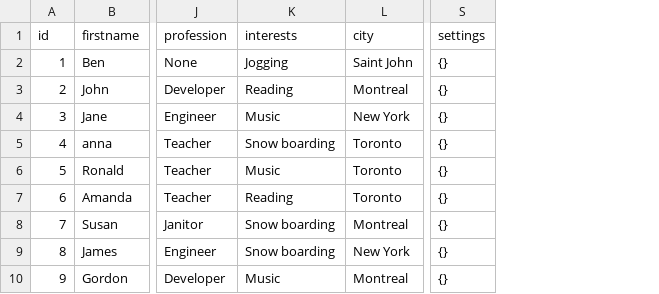
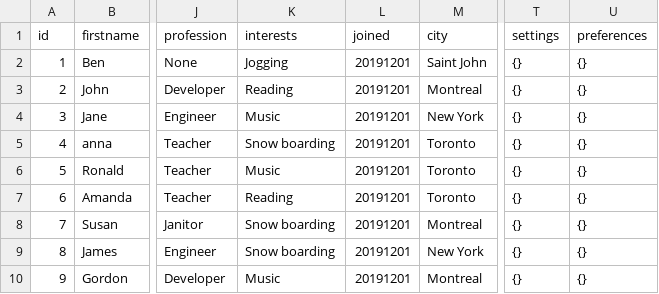
Before and after one commit to TheBenjiNecessity/Revoji, a CSV file: Database/sample_users.csv, drawn as a sheet; only a part is shown, gaps mark what is left out; the diff names each change by its address in the sheet, - before the commit and + after, or states it on an @@ line.

```diff
--- a/Database/sample_users.csv
+++ b/Database/sample_users.csv
+column L (joined), rows 2-10: all 20191201
+column U (preferences), rows 2-10: all {}
```
Also changed, not shown: Database/sample_reviewables.csv.
